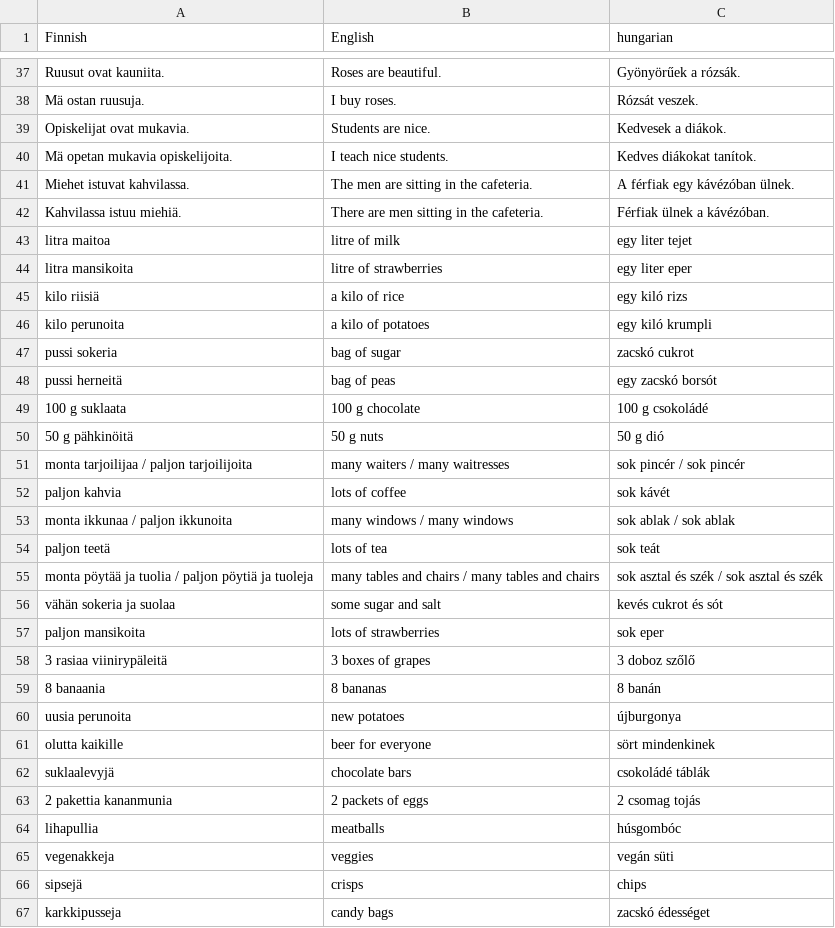
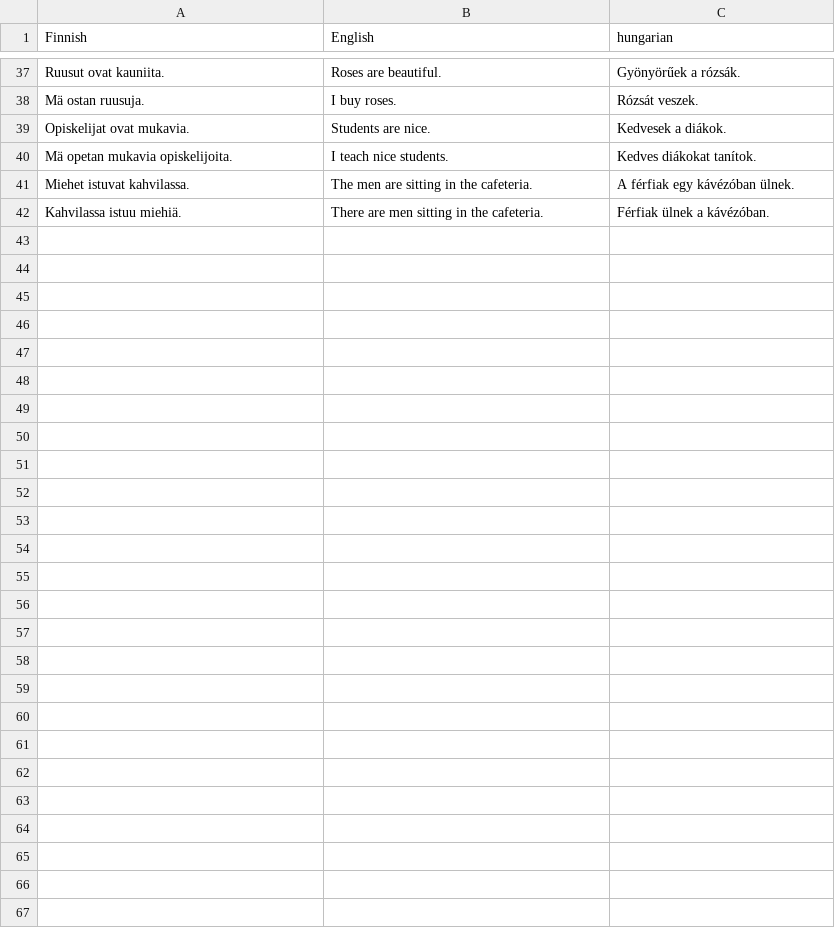
Before and after one commit to halmosb/SuomiApp, a CSV file: word_lists/Suomi5/monikon_partitiivi_3.csv, drawn as a sheet; only a part is shown, gaps mark what is left out; the diff names each change by its address in the sheet, - before the commit and + after, or states it on an @@ line.

```diff
--- a/word_lists/Suomi5/monikon_partitiivi_3.csv
+++ b/word_lists/Suomi5/monikon_partitiivi_3.csv
-row 43: litra maitoa | litre of milk | egy liter tejet
-row 44: litra mansikoita | litre of strawberries | egy liter eper
-row 45: kilo riisiä | a kilo of rice | egy kiló rizs
-row 46: kilo perunoita | a kilo of potatoes | egy kiló krumpli
-row 47: pussi sokeria | bag of sugar | zacskó cukrot
-row 48: pussi herneitä | bag of peas | egy zacskó borsót
-row 49: 100 g suklaata | 100 g chocolate | 100 g csokoládé
-row 50: 50 g pähkinöitä | 50 g nuts | 50 g dió
-row 51: monta tarjoilijaa / paljon tarjoilijoita | many waiters / many waitresses | sok pincér / sok pincér
-row 52: paljon kahvia | lots of coffee | sok kávét
-row 53: monta ikkunaa / paljon ikkunoita | many windows / many windows | sok ablak / sok ablak
-row 54: paljon teetä | lots of tea | sok teát
-row 55: monta pöytää ja tuolia / paljon pöytiä ja tuoleja | many tables and chairs / many tables and chairs | sok asztal és szék / sok asztal és szék
-row 56: vähän sokeria ja suolaa | some sugar and salt | kevés cukrot és sót
-row 57: paljon mansikoita | lots of strawberries | sok eper
-row 58: 3 rasiaa viinirypäleitä | 3 boxes of grapes | 3 doboz szőlő
-row 59: 8 banaania | 8 bananas | 8 banán
-row 60: uusia perunoita | new potatoes | újburgonya
-row 61: olutta kaikille | beer for everyone | sört mindenkinek
-row 62: suklaalevyjä | chocolate bars | csokoládé táblák
-row 63: 2 pakettia kananmunia | 2 packets of eggs | 2 csomag tojás
-row 64: lihapullia | meatballs | húsgombóc
-row 65: vegenakkeja | veggies | vegán süti
-row 66: sipsejä | crisps | chips
-row 67: karkkipusseja | candy bags | zacskó édességet
```
Also changed, not shown: 1 other file.
